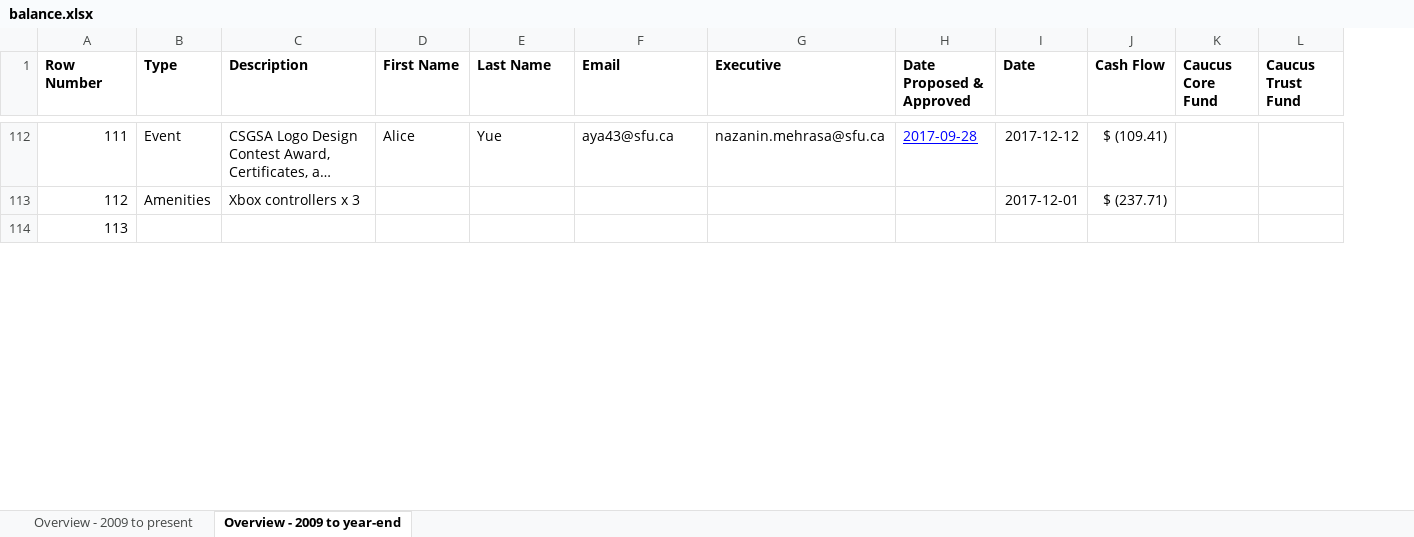
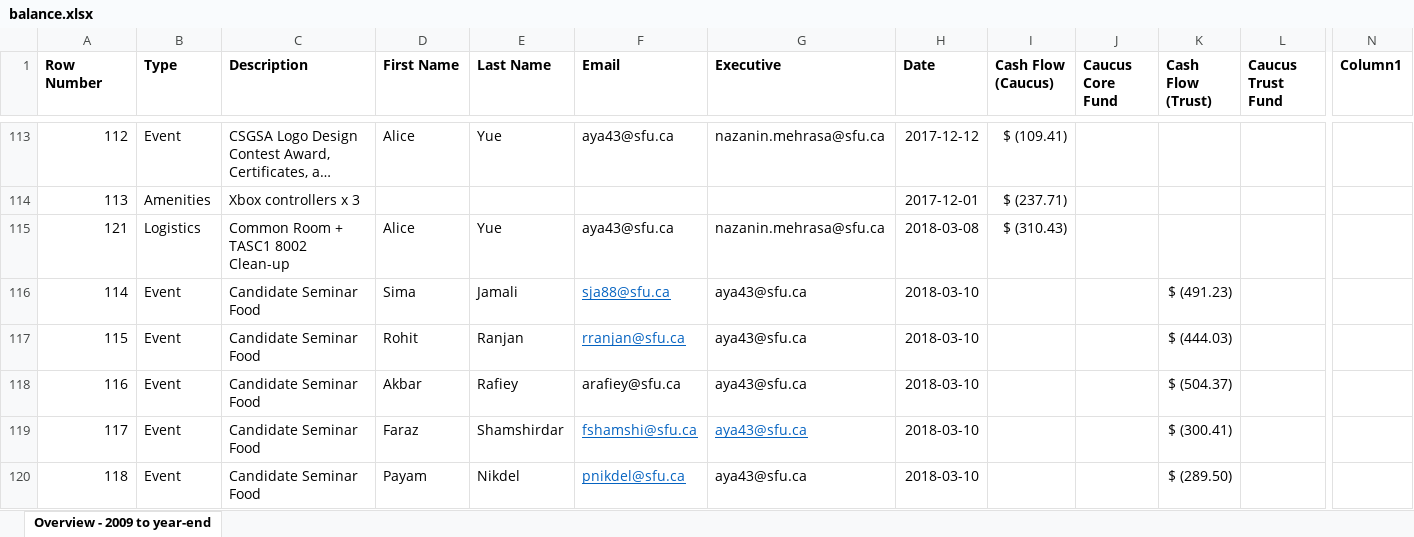
Before and after one commit to SFUCSGSA/documents, an Excel workbook: balance.xlsx, sheet Overview - 2009 to year-end, drawn as a sheet; only a part is shown, gaps mark what is left out; long unchanged cells end in …; values as stored, in another font and other column widths than the file's, no borders; charts and pictures and conditional formats and table styles not drawn; removed rows and columns are numbered as before the commit, all else as after; rows hold the shown columns only; the diff covers the shown part only; the diff names each change by its address in the sheet, - before the commit and + after, or states it on an @@ line.

```diff
--- a/balance.xlsx (sheet Overview - 2009 to year-end)
+++ b/balance.xlsx (sheet Overview - 2009 to year-end)
-sheet tab: Overview - 2009 to present
-column H (Date Proposed & Approved), row 112: 2017-09-28
+column K (Cash Flow (Trust)), empty
+column N (Column1), empty
-I1: Cash Flow
+I1: Cash Flow (Caucus)
@@ column A (Row Number) renumbered from row 109 down @@
-B115 (Type): (empty)
+B115 (Type): Logistics
-C115 (Description): (empty)
+C115 (Description): Common Room + TASC1 8002 Clean-up
-D115 (First Name): (empty)
+D115 (First Name): Alice
-E115 (Last Name): (empty)
+E115 (Last Name): Yue
-F115 (Email): (empty)
+F115 (Email): aya43@sfu.ca
-G115 (Executive): (empty)
+G115 (Executive): nazanin.mehrasa@sfu.ca
-H115 (Date): (empty)
+H115 (Date): 2018-03-08
-I115 (Cash Flow (Caucus)): (empty)
+I115 (Cash Flow (Caucus)): $ (310.43)
+row 116: 114 | Event | Candidate Seminar Food | Sima | Jamali | sja88@sfu.ca | aya43@sfu.ca | 2018-03-10 |  |  | $ (491.23)
+row 117: 115 | Event | Candidate Seminar Food | Rohit | Ranjan | rranjan@sfu.ca | aya43@sfu.ca | 2018-03-10 |  |  | $ (444.03)
+row 118: 116 | Event | Candidate Seminar Food | Akbar | Rafiey | arafiey@sfu.ca | aya43@sfu.ca | 2018-03-10 |  |  | $ (504.37)
+row 119: 117 | Event | Candidate Seminar Food | Faraz | Shamshirdar | fshamshi@sfu.ca | aya43@sfu.ca | 2018-03-10 |  |  | $ (300.41)
+row 120: 118 | Event | Candidate Seminar Food | Payam | Nikdel | pnikdel@sfu.ca | aya43@sfu.ca | 2018-03-10 |  |  | $ (289.50)
```
Also changed, not shown: 2 added rows, 8 edited cells and cell formats elsewhere in this sheet, formulas that keep their value, charts or pictures.
